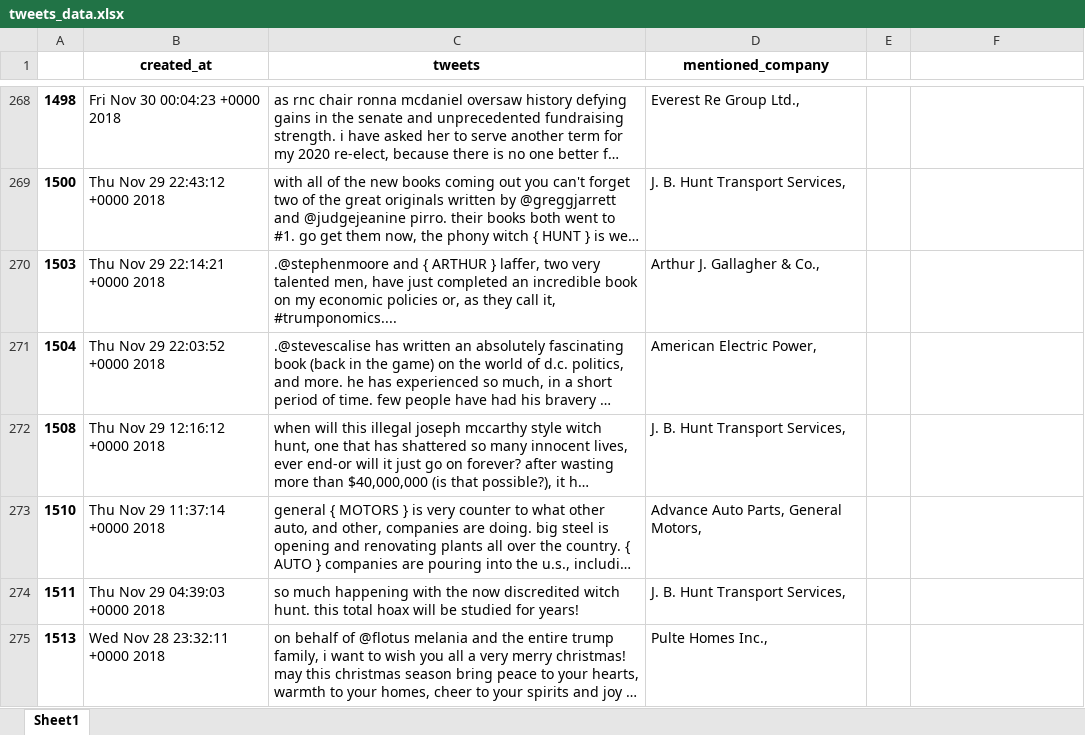
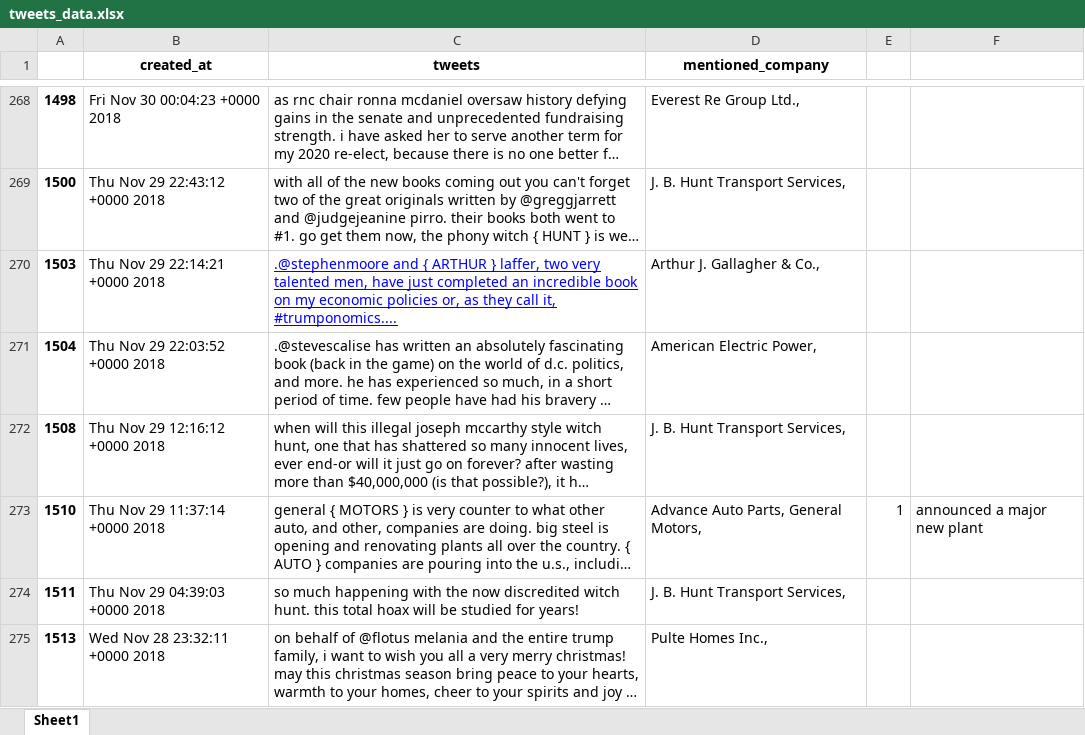
Before and after one commit to OrangeXia2013/TrumpTweetsProject, an Excel workbook: code/tweets_data.xlsx, sheet Sheet1, drawn as a sheet; only a part is shown, gaps mark what is left out; long unchanged cells end in …; values as stored, in another font and other column widths than the file's, no borders; the diff covers the shown part only; the diff names each change by its address in the sheet, - before the commit and + after, or states it on an @@ line.

Commit message:
Update tweets_data.xlsx

```diff
--- a/code/tweets_data.xlsx (sheet Sheet1)
+++ b/code/tweets_data.xlsx (sheet Sheet1)
@@ C270 underline: off → on, text colour: black → #0000FF @@
-E273: (empty)
+E273: 1
-F273: (empty)
+F273: announced a major new plant
```
Also changed, not shown: 14 edited cells elsewhere in this sheet.
